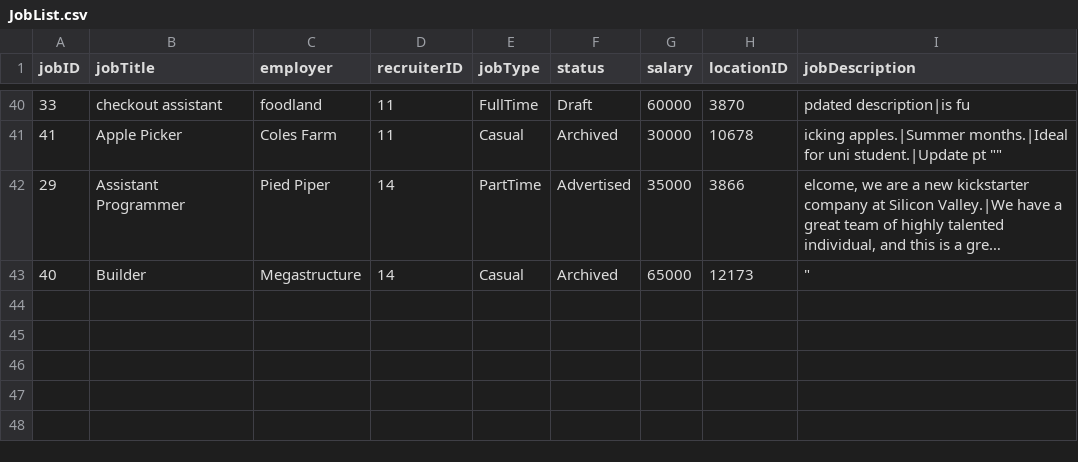
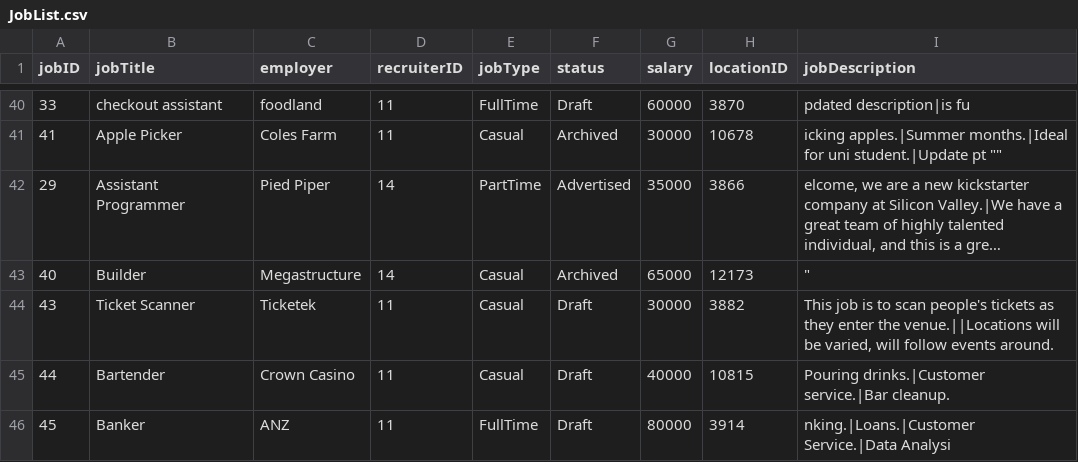
Before and after one commit to namyngu/JobSeekingSystem, a CSV file: JobList.csv, drawn as a sheet; only a part is shown, gaps mark what is left out; long unchanged cells end in ….

```diff
--- a/JobList.csv
+++ b/JobList.csv
@@ -43 +43,4 @@ jobID,jobTitle,employer,recruiterID,jobType,status,salary,locationID,jobDescript
 40,Builder,Megastructure,14,Casual,Archived,65000,12173,""""
+43,Ticket Scanner,Ticketek,11,Casual,Draft,30000,3882,"This job is to scan people's tickets as they enter the venue.||Locations will be varied, will follow events around."
+44,Bartender,Crown Casino,11,Casual,Draft,40000,10815,"Pouring drinks.|Customer service.|Bar cleanup."
+45,Banker,ANZ,11,FullTime,Draft,80000,3914,"nking.|Loans.|Customer Service.|Data Analysi"
```
Also changed, not shown: JobCategory.csv, JobSkills.csv, 4 other files.
